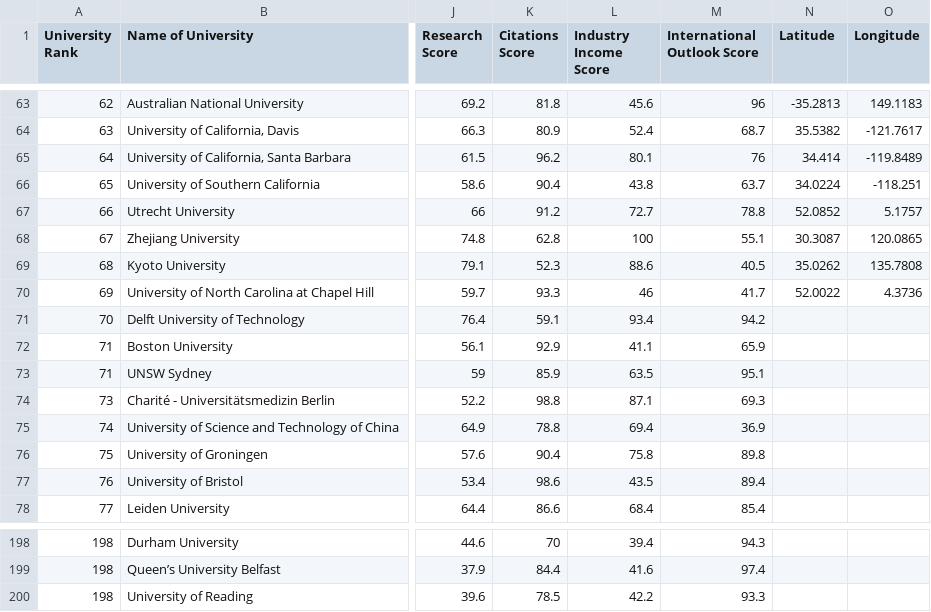
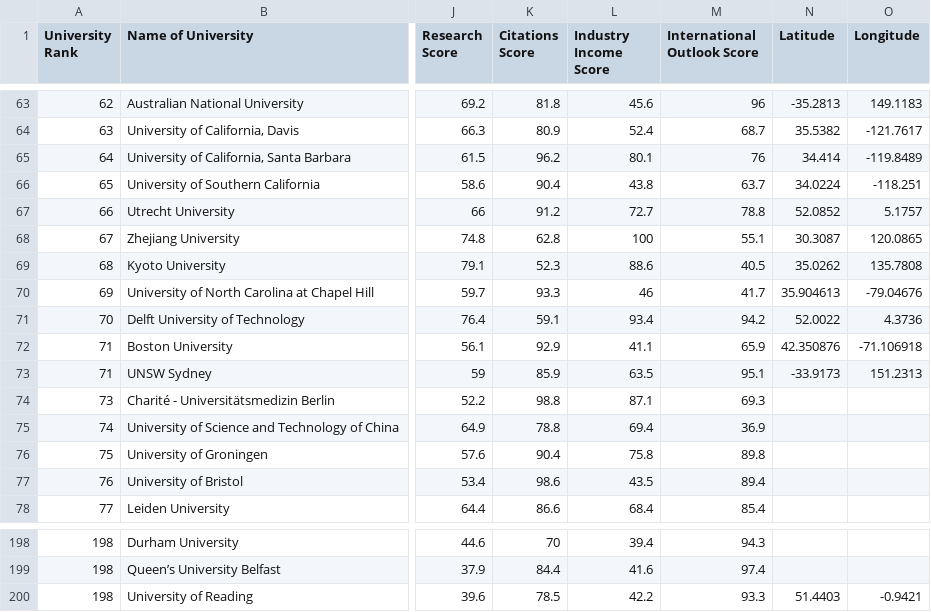
Before and after one commit to assignment22/datavis2, a CSV file: World University Rankings 2023.csv, drawn as a sheet; only a part is shown, gaps mark what is left out; the diff names each change by its address in the sheet, - before the commit and + after, or states it on an @@ line.

Commit message:
Update World University Rankings 2023.csv

```diff
--- a/World University Rankings 2023.csv
+++ b/World University Rankings 2023.csv
-N70 (Latitude): 52.0022
+N70 (Latitude): 35.904613
-O70 (Longitude): 4.3736
+O70 (Longitude): -79.04676
-N71 (Latitude): (empty)
+N71 (Latitude): 52.0022
-O71 (Longitude): (empty)
+O71 (Longitude): 4.3736
-N72 (Latitude): (empty)
+N72 (Latitude): 42.350876
-O72 (Longitude): (empty)
+O72 (Longitude): -71.106918
-N73 (Latitude): (empty)
+N73 (Latitude): -33.9173
-O73 (Longitude): (empty)
+O73 (Longitude): 151.2313
-N200 (Latitude): (empty)
+N200 (Latitude): 51.4403
-O200 (Longitude): (empty)
+O200 (Longitude): -0.9421
```
